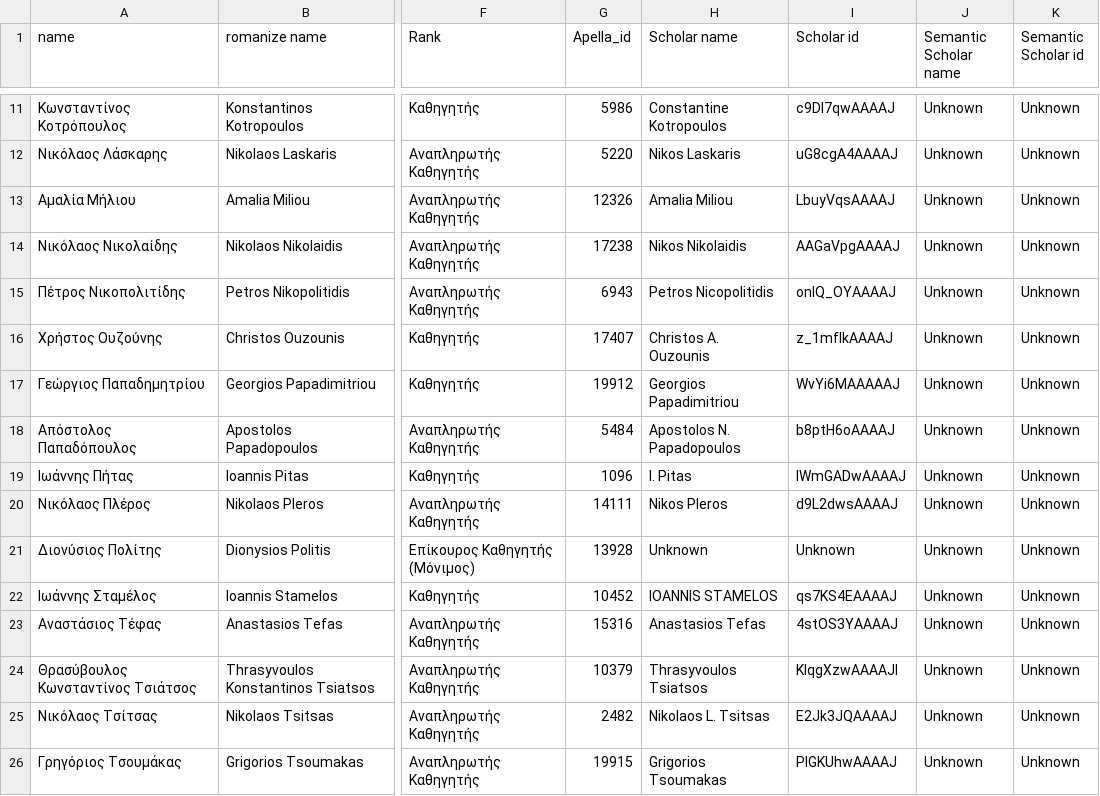
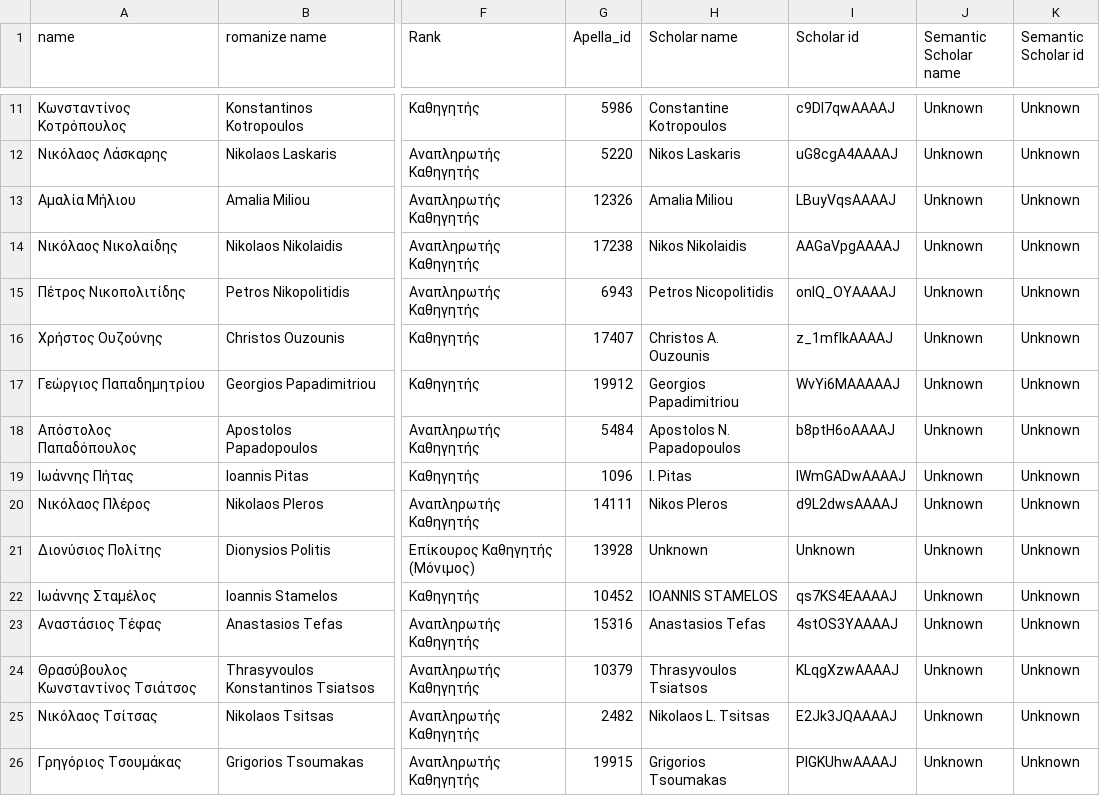
Before and after one commit to nikifori/Apella-plus-thesis, a CSV file: csv_files/csd_data_in_processed_ground_truth_completed.csv, drawn as a sheet; only a part is shown, gaps mark what is left out; the diff names each change by its address in the sheet, - before the commit and + after, or states it on an @@ line.

Commit message:
fix names in csv ground truth out

```diff
--- a/csv_files/csd_data_in_processed_ground_truth_completed.csv
+++ b/csv_files/csd_data_in_processed_ground_truth_completed.csv
-I13 (Scholar id): LbuyVqsAAAAJ
+I13 (Scholar id): LBuyVqsAAAAJ
-I24 (Scholar id): KlqgXzwAAAAJl
+I24 (Scholar id): KLqgXzwAAAAJ
```
Also changed, not shown: csv_files/csd_data_out_processed_ground_truth_completed.csv, 3 other files.
